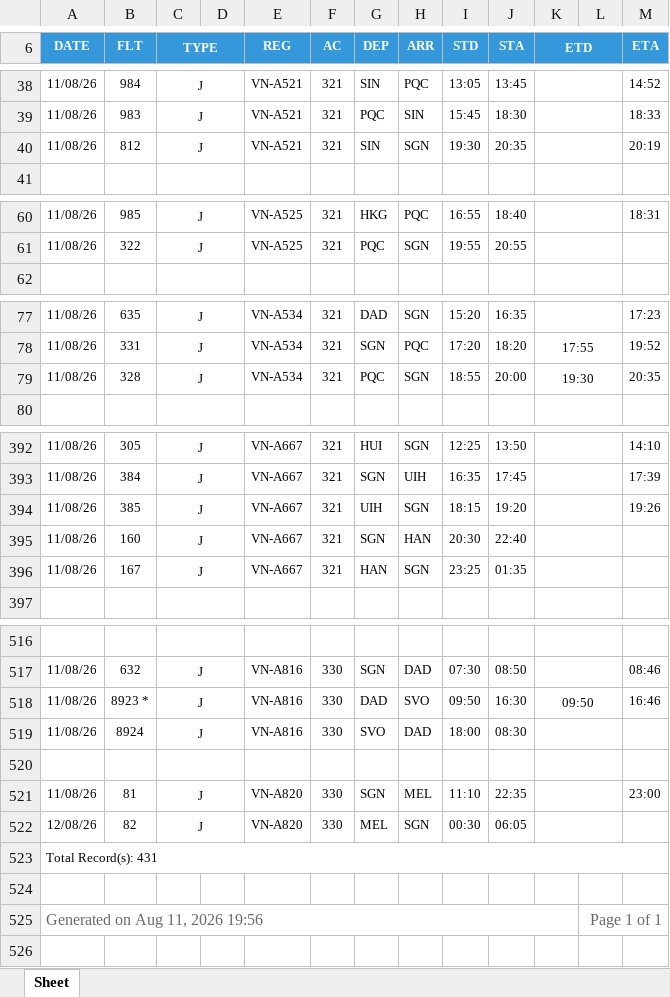
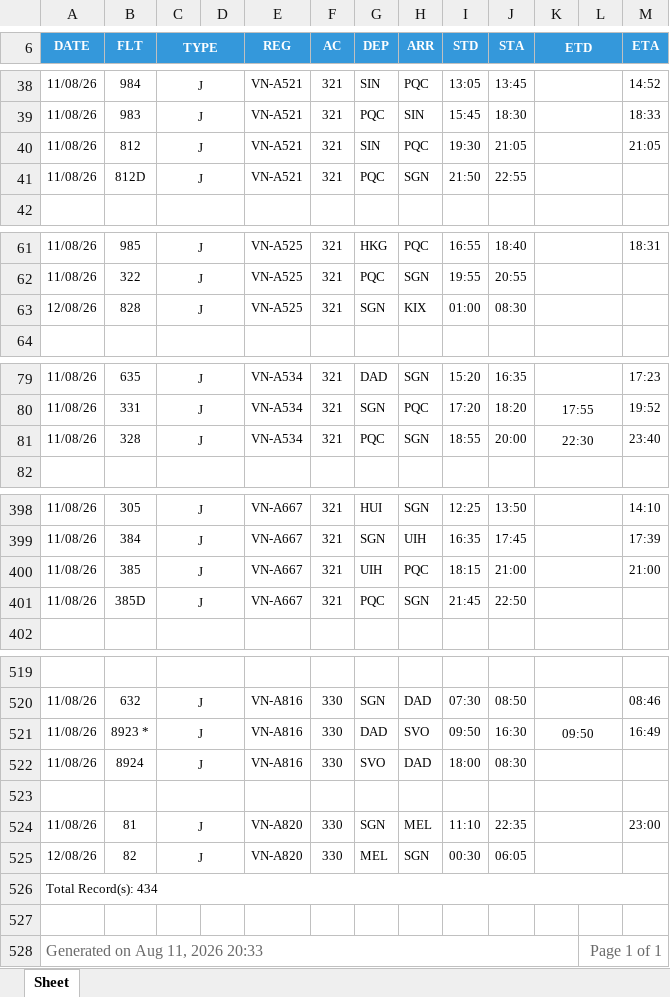
Before and after one commit to tlgsvj/lc, an Excel workbook: Data/FlightPlan/FPL_11AUG26.xlsx, sheet Sheet, drawn as a sheet; only a part is shown, gaps mark what is left out; values as stored, in another font and other column widths than the file's, no borders; charts and pictures not drawn; removed rows and columns are numbered as before the commit, all else as after; the diff covers the shown part only; the diff names each change by its address in the sheet, - before the commit and + after, or states it on an @@ line.

```diff
--- a/Data/FlightPlan/FPL_11AUG26.xlsx (sheet Sheet)
+++ b/Data/FlightPlan/FPL_11AUG26.xlsx (sheet Sheet)
-H40 (ARR): SGN
+H40 (ARR): PQC
-J40 (STA): 20:35
+J40 (STA): 21:05
-M40 (ETA): 20:19
+M40 (ETA): 21:05
+row 41: 11/08/26 | 812D | J |  | VN-A521 | 321 | PQC | SGN | 21:50 | 22:55
+row 63: 12/08/26 | 828 | J |  | VN-A525 | 321 | SGN | KIX | 01:00 | 08:30
-K81 (ETD): 19:30
+K81 (ETD): 22:30
-M81 (ETA): 20:35
+M81 (ETA): 23:40
-H400 (ARR): SGN
+H400 (ARR): PQC
-J400 (STA): 19:20
+J400 (STA): 21:00
-M400 (ETA): 19:26
+M400 (ETA): 21:00
-row 395: 11/08/26 | 160 | J |  | VN-A667 | 321 | SGN | HAN | 20:30 | 22:40
-B401 (FLT): 167
+B401 (FLT): 385D
-G401 (DEP): HAN
+G401 (DEP): PQC
-I401 (STD): 23:25
+I401 (STD): 21:45
-J401 (STA): 01:35
+J401 (STA): 22:50
-M521 (ETA): 16:46
+M521 (ETA): 16:49
-A526 (DATE): Total Record(s): 431
+A526 (DATE): Total Record(s): 434
-A528 (DATE): Generated on Aug 11, 2026 19:56
+A528 (DATE): Generated on Aug 11, 2026 20:33
```
Also changed, not shown: 6 added rows, 4 removed rows and 21 edited cells elsewhere in this sheet.
